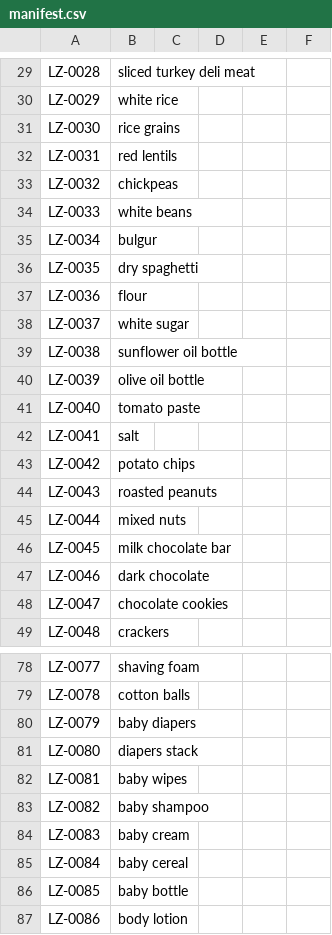
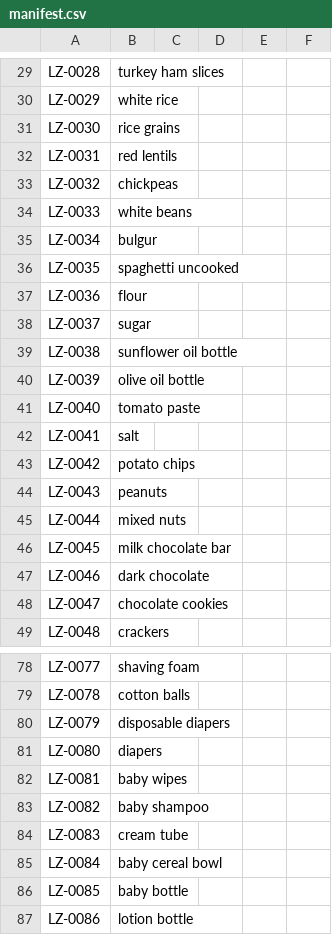
Before and after one commit to egeeuzun/wordpress-shop-demo, a CSV file: seed/photos/manifest.csv, drawn as a sheet; only a part is shown, gaps mark what is left out; the diff covers the shown part only; the diff names each change by its address in the sheet, - before the commit and + after, or states it on an @@ line.

```diff
--- a/seed/photos/manifest.csv
+++ b/seed/photos/manifest.csv
-B29: sliced turkey deli meat
+B29: turkey ham slices
-B36: dry spaghetti
+B36: spaghetti uncooked
-B38: white sugar
+B38: sugar
-B44: roasted peanuts
+B44: peanuts
-B80: baby diapers
+B80: disposable diapers
-B81: diapers stack
+B81: diapers
-B84: baby cream
+B84: cream tube
-B85: baby cereal
+B85: baby cereal bowl
-B87: body lotion
+B87: lotion bottle
```
Also changed, not shown: 33 edited cells elsewhere in this file, 6 other files.
